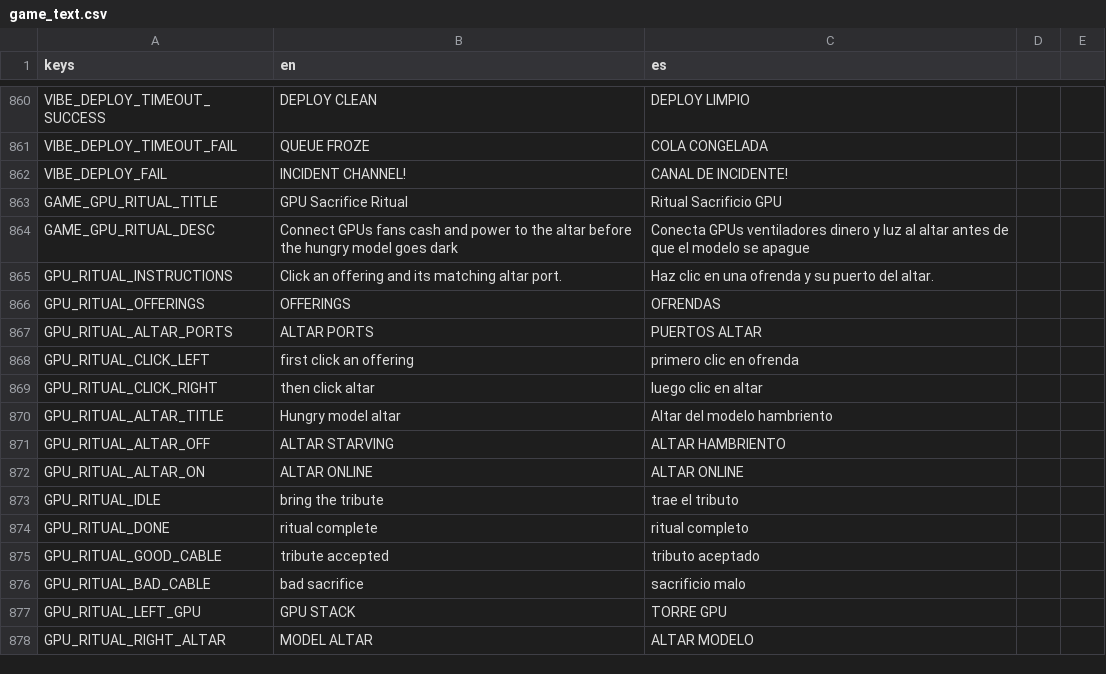
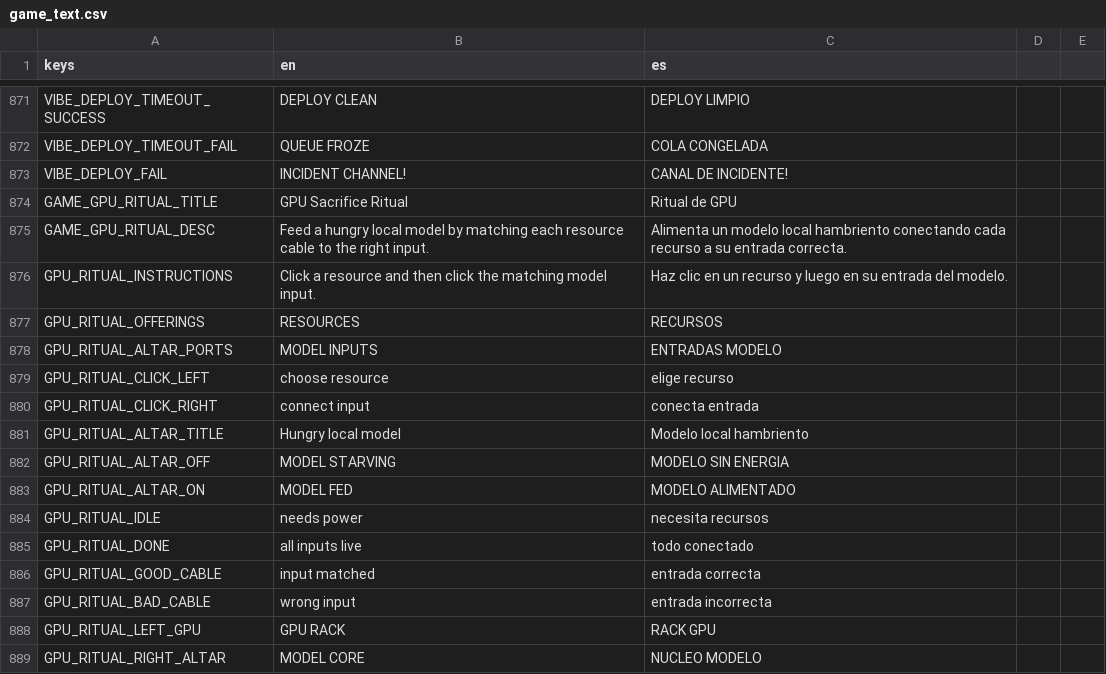
Before and after one commit to IAnMove/MemeWave-AI, a CSV file: translations/game_text.csv, drawn as a sheet; only a part is shown, gaps mark what is left out; the diff covers the shown part only.

```diff
--- a/translations/game_text.csv
+++ b/translations/game_text.csv
@@ -862,17 +873,17 @@ VIBE_DEPLOY_TIMEOUT_FAIL,QUEUE FROZE,COLA CONGELADA
 VIBE_DEPLOY_FAIL,INCIDENT CHANNEL!,CANAL DE INCIDENTE!
-GAME_GPU_RITUAL_TITLE,GPU Sacrifice Ritual,Ritual Sacrificio GPU
-GAME_GPU_RITUAL_DESC,Connect GPUs fans cash and power to the altar before the hungry model goes dark,Conecta GPUs ventiladores dinero y luz al altar antes de que el modelo se apague
-GPU_RITUAL_INSTRUCTIONS,Click an offering and its matching altar port.,Haz clic en una ofrenda y su puerto del altar.
-GPU_RITUAL_OFFERINGS,OFFERINGS,OFRENDAS
-GPU_RITUAL_ALTAR_PORTS,ALTAR PORTS,PUERTOS ALTAR
-GPU_RITUAL_CLICK_LEFT,first click an offering,primero clic en ofrenda
-GPU_RITUAL_CLICK_RIGHT,then click altar,luego clic en altar
-GPU_RITUAL_ALTAR_TITLE,Hungry model altar,Altar del modelo hambriento
-GPU_RITUAL_ALTAR_OFF,ALTAR STARVING,ALTAR HAMBRIENTO
-GPU_RITUAL_ALTAR_ON,ALTAR ONLINE,ALTAR ONLINE
-GPU_RITUAL_IDLE,bring the tribute,trae el tributo
-GPU_RITUAL_DONE,ritual complete,ritual completo
-GPU_RITUAL_GOOD_CABLE,tribute accepted,tributo aceptado
-GPU_RITUAL_BAD_CABLE,bad sacrifice,sacrificio malo
-GPU_RITUAL_LEFT_GPU,GPU STACK,TORRE GPU
-GPU_RITUAL_RIGHT_ALTAR,MODEL ALTAR,ALTAR MODELO
+GAME_GPU_RITUAL_TITLE,GPU Sacrifice Ritual,Ritual de GPU
+GAME_GPU_RITUAL_DESC,Feed a hungry local model by matching each resource cable to the right input.,Alimenta un modelo local hambriento conectando cada recurso a su entrada correcta.
+GPU_RITUAL_INSTRUCTIONS,Click a resource and then click the matching model input.,Haz clic en un recurso y luego en su entrada del modelo.
+GPU_RITUAL_OFFERINGS,RESOURCES,RECURSOS
+GPU_RITUAL_ALTAR_PORTS,MODEL INPUTS,ENTRADAS MODELO
+GPU_RITUAL_CLICK_LEFT,choose resource,elige recurso
+GPU_RITUAL_CLICK_RIGHT,connect input,conecta entrada
+GPU_RITUAL_ALTAR_TITLE,Hungry local model,Modelo local hambriento
+GPU_RITUAL_ALTAR_OFF,MODEL STARVING,MODELO SIN ENERGIA
+GPU_RITUAL_ALTAR_ON,MODEL FED,MODELO ALIMENTADO
+GPU_RITUAL_IDLE,needs power,necesita recursos
+GPU_RITUAL_DONE,all inputs live,todo conectado
+GPU_RITUAL_GOOD_CABLE,input matched,entrada correcta
+GPU_RITUAL_BAD_CABLE,wrong input,entrada incorrecta
+GPU_RITUAL_LEFT_GPU,GPU RACK,RACK GPU
+GPU_RITUAL_RIGHT_ALTAR,MODEL CORE,NUCLEO MODELO
```
Also changed, not shown: 14 added rows and 51 edited cells elsewhere in this file, 25 other files.
